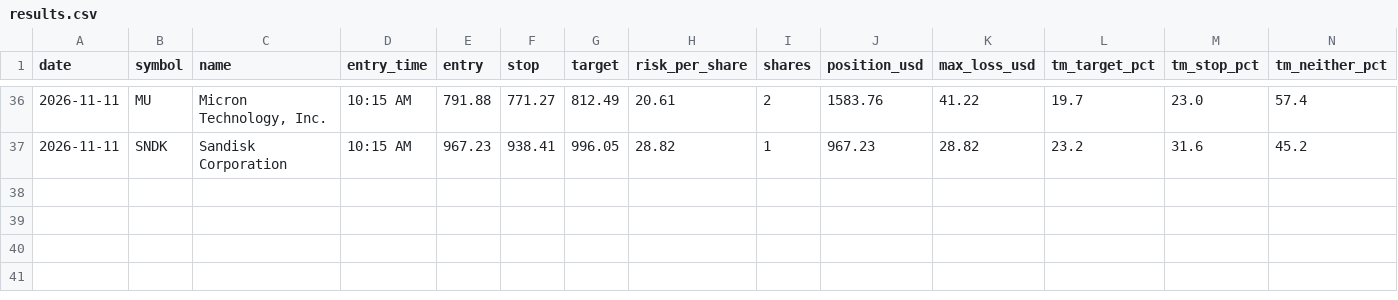
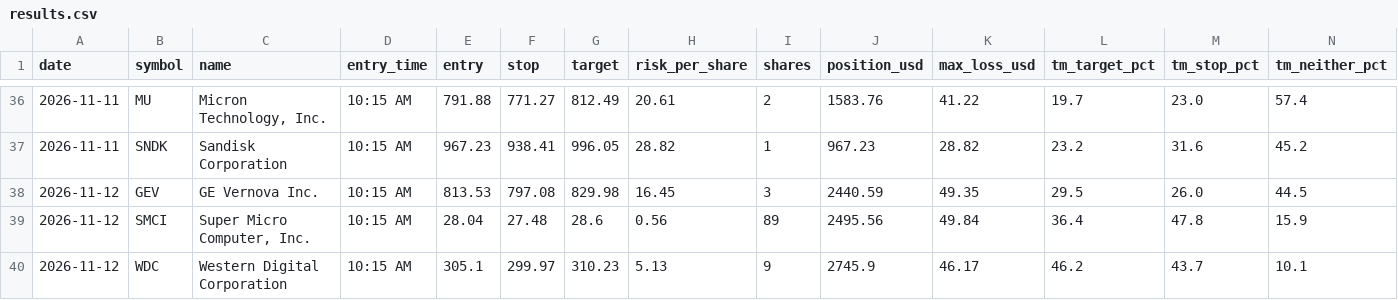
Before and after one commit to Adit0396/AlgoTrading, a CSV file: forward-test-data/results.csv, drawn as a sheet; only a part is shown, gaps mark what is left out; rows hold the shown columns only; the diff names each change by its address in the sheet, - before the commit and + after, or states it on an @@ line.

```diff
--- a/forward-test-data/results.csv
+++ b/forward-test-data/results.csv
+row 38: 2026-11-12 | GEV | GE Vernova Inc. | 10:15 AM | 813.53 | 797.08 | 829.98 | 16.45 | 3 | 2440.59 | 49.35 | 29.5 | 26.0 | 44.5
+row 39: 2026-11-12 | SMCI | Super Micro Computer, Inc. | 10:15 AM | 28.04 | 27.48 | 28.6 | 0.56 | 89 | 2495.56 | 49.84 | 36.4 | 47.8 | 15.9
+row 40: 2026-11-12 | WDC | Western Digital Corporation | 10:15 AM | 305.1 | 299.97 | 310.23 | 5.13 | 9 | 2745.9 | 46.17 | 46.2 | 43.7 | 10.1
```
Also changed, not shown: forward-test-data/daily.csv, 5 other files.
